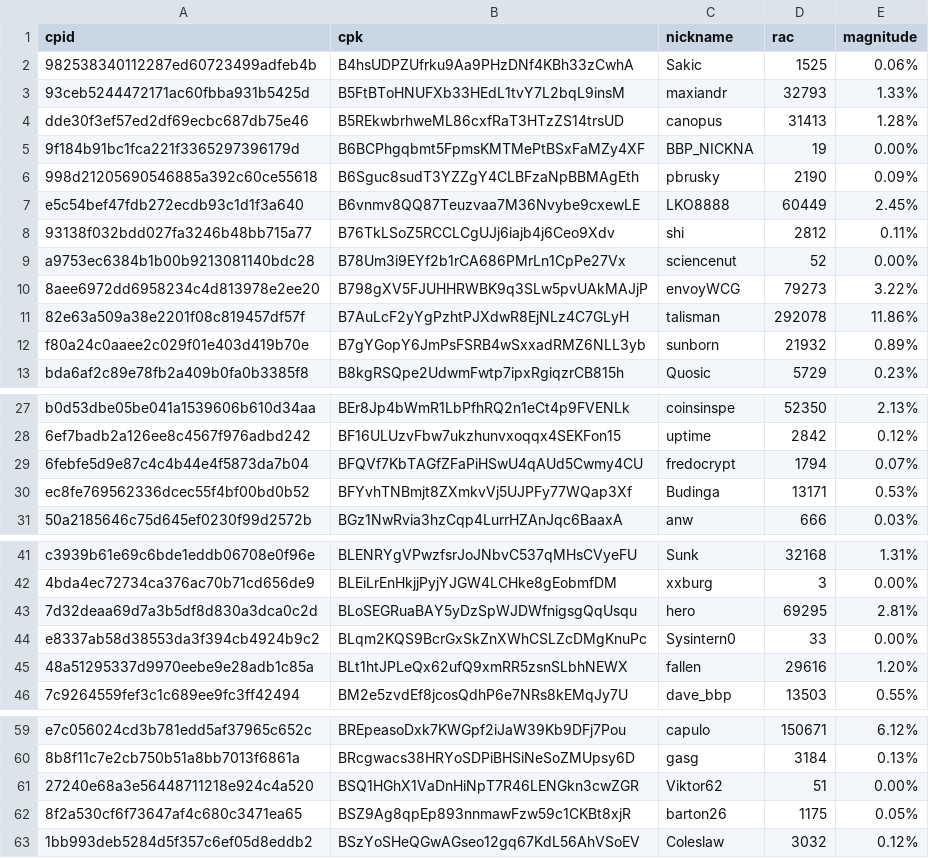
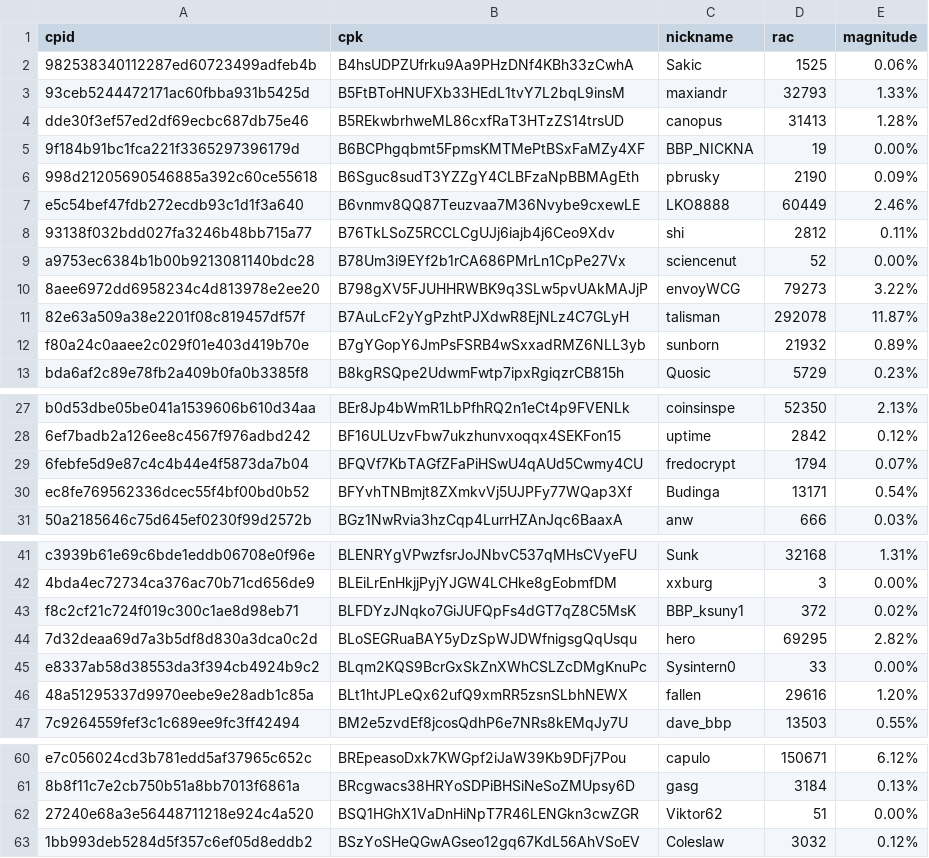
Before and after one commit to biblepay-community/bbp_stats, a CSV file: wcg-leaderboard.csv, drawn as a sheet; only a part is shown, gaps mark what is left out.

```diff
--- a/wcg-leaderboard.csv
+++ b/wcg-leaderboard.csv
@@ -6,3 +6,3 @@ dde30f3ef57ed2df69ecbc687db75e46,B5REkwbrhweML86cxfRaT3HTzZS14trsUD,canopus,3141
 998d21205690546885a392c60ce55618,B6Sguc8sudT3YZZgY4CLBFzaNpBBMAgEth,pbrusky,2190,0.09%
-e5c54bef47fdb272ecdb93c1d1f3a640,B6vnmv8QQ87Teuzvaa7M36Nvybe9cxewLE,LKO8888,60449,2.45%
+e5c54bef47fdb272ecdb93c1d1f3a640,B6vnmv8QQ87Teuzvaa7M36Nvybe9cxewLE,LKO8888,60449,2.46%
 93138f032bdd027fa3246b48bb715a77,B76TkLSoZ5RCCLCgUJj6iajb4j6Ceo9Xdv,shi,2812,0.11%
@@ -10,3 +10,3 @@ a9753ec6384b1b00b9213081140bdc28,B78Um3i9EYf2b1rCA686PMrLn1CpPe27Vx,sciencenut,5
 8aee6972dd6958234c4d813978e2ee20,B798gXV5FJUHHRWBK9q3SLw5pvUAkMAJjP,envoyWCG,79273,3.22%
-82e63a509a38e2201f08c819457df57f,B7AuLcF2yYgPzhtPJXdwR8EjNLz4C7GLyH,talisman,292078,11.86%
+82e63a509a38e2201f08c819457df57f,B7AuLcF2yYgPzhtPJXdwR8EjNLz4C7GLyH,talisman,292078,11.87%
 f80a24c0aaee2c029f01e403d419b70e,B7gYGopY6JmPsFSRB4wSxxadRMZ6NLL3yb,sunborn,21932,0.89%
@@ -29,3 +29,3 @@ b0d53dbe05be041a1539606b610d34aa,BEr8Jp4bWmR1LbPfhRQ2n1eCt4p9FVENLk,coinsinspe,5
 6febfe5d9e87c4c4b44e4f5873da7b04,BFQVf7KbTAGfZFaPiHSwU4qAUd5Cwmy4CU,fredocrypt,1794,0.07%
-ec8fe769562336dcec55f4bf00bd0b52,BFYvhTNBmjt8ZXmkvVj5UJPFy77WQap3Xf,Budinga,13171,0.53%
+ec8fe769562336dcec55f4bf00bd0b52,BFYvhTNBmjt8ZXmkvVj5UJPFy77WQap3Xf,Budinga,13171,0.54%
 50a2185646c75d645ef0230f99d2572b,BGz1NwRvia3hzCqp4LurrHZAnJqc6BaaxA,anw,666,0.03%
@@ -42,3 +42,4 @@ c3939b61e69c6bde1eddb06708e0f96e,BLENRYgVPwzfsrJoJNbvC537qMHsCVyeFU,Sunk,32168,1
 4bda4ec72734ca376ac70b71cd656de9,BLEiLrEnHkjjPyjYJGW4LCHke8gEobmfDM,xxburg,3,0.00%
-7d32deaa69d7a3b5df8d830a3dca0c2d,BLoSEGRuaBAY5yDzSpWJDWfnigsgQqUsqu,hero,69295,2.81%
+f8c2cf21c724f019c300c1ae8d98eb71,BLFDYzJNqko7GiJUFQpFs4dGT7qZ8C5MsK,BBP_ksuny1,372,0.02%
+7d32deaa69d7a3b5df8d830a3dca0c2d,BLoSEGRuaBAY5yDzSpWJDWfnigsgQqUsqu,hero,69295,2.82%
 e8337ab58d38553da3f394cb4924b9c2,BLqm2KQS9BcrGxSkZnXWhCSLZcDMgKnuPc,Sysintern0,33,0.00%
@@ -61,3 +62,2 @@ e7c056024cd3b781edd5af37965c652c,BREpeasoDxk7KWGpf2iJaW39Kb9DFj7Pou,capulo,15067
 27240e68a3e56448711218e924c4a520,BSQ1HGhX1VaDnHiNpT7R46LENGkn3cwZGR,Viktor62,51,0.00%
-8f2a530cf6f73647af4c680c3471ea65,BSZ9Ag8qpEp893nnmawFzw59c1CKBt8xjR,barton26,1175,0.05%
 1bb993deb5284d5f357c6ef05d8eddb2,BSzYoSHeQGwAGseo12gq67KdL56AhVSoEV,Coleslaw,3032,0.12%
```
Also changed, not shown: dwssummary.csv, 2 other files.
